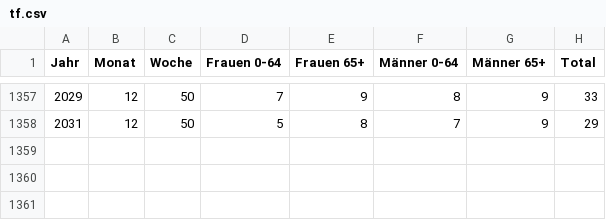
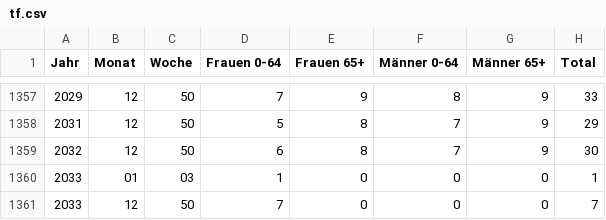
Before and after one commit to bubi-bubi/ARIS_projekt, a CSV file: data/tf.csv, drawn as a sheet; only a part is shown, gaps mark what is left out.

```diff
--- a/data/tf.csv
+++ b/data/tf.csv
@@ -1358 +1358,4 @@ Jahr;Monat;Woche;Frauen 0-64;Frauen 65+;Männer 0-64;Männer 65+;Total
 2031;12;50;5;8;7;9;29
+2032;12;50;6;8;7;9;30
+2033;01;03;1;0;0;0;1
+2033;12;50;7;0;0;0;7
```
Also changed, not shown: 1 other file.
